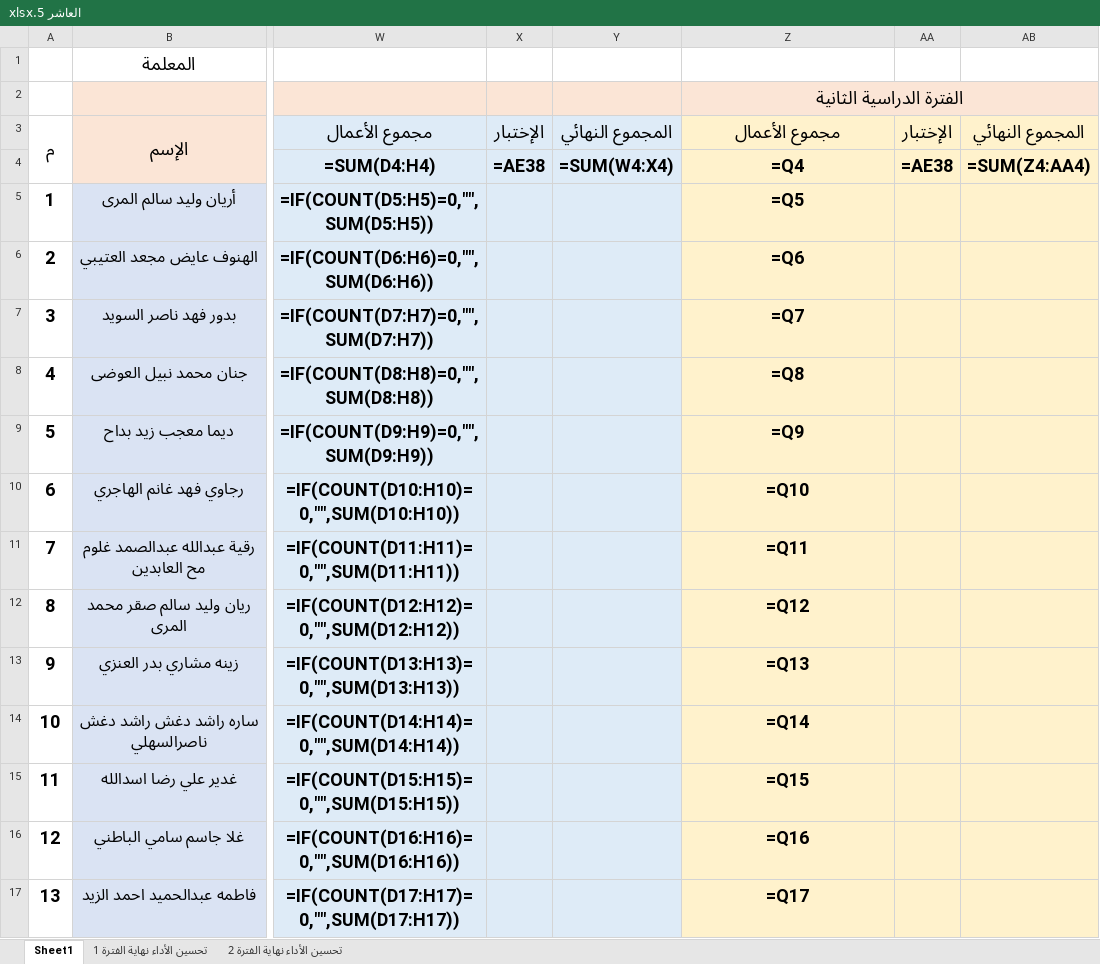
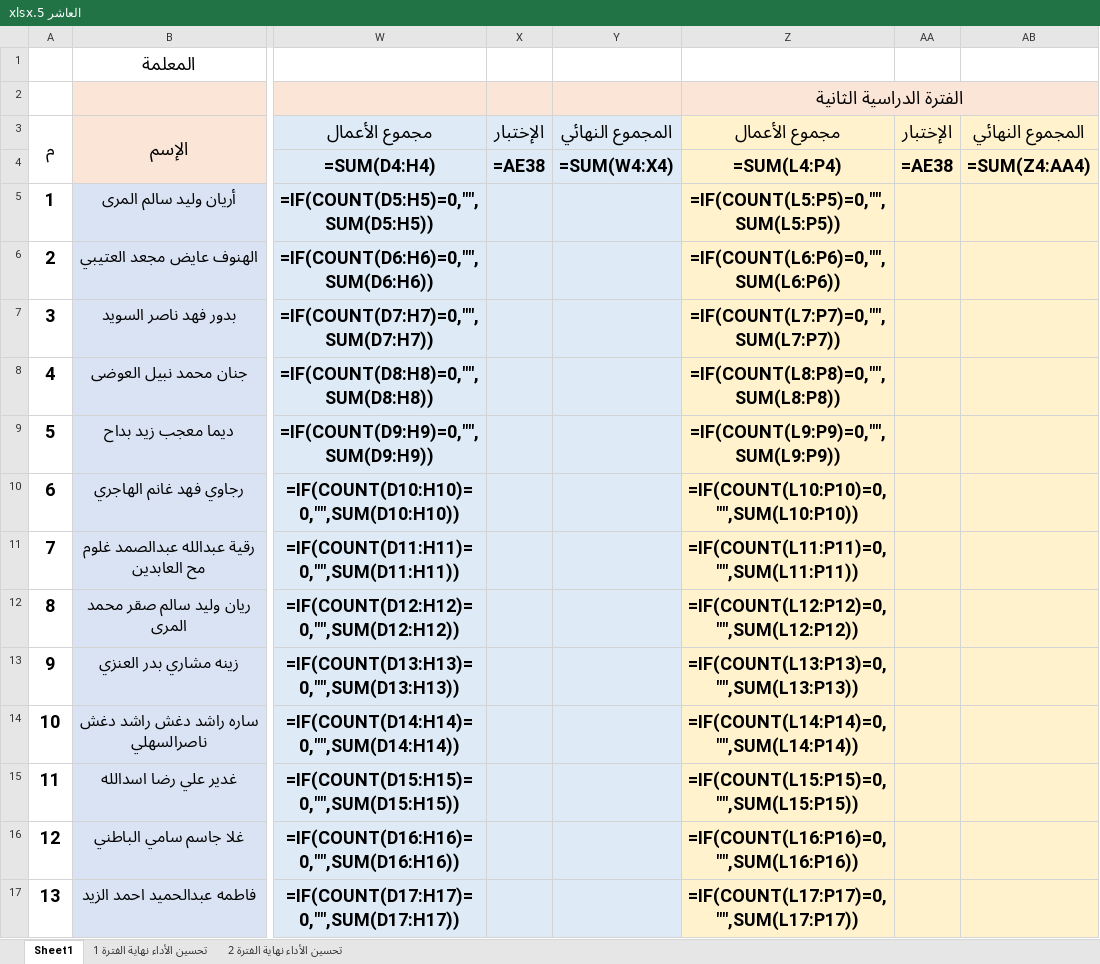
Before and after one commit to eanwarauto/Project-1, an Excel workbook: student-grades/excel-copies/العاشر 5.xlsx, sheet Sheet1, drawn as a sheet; only a part is shown, gaps mark what is left out; values as stored, in another font and other column widths than the file's, no borders; formulas without a stored value are shown as written; charts and pictures and conditional formats not drawn; the diff covers the shown part only; the diff names each change by its address in the sheet, - before the commit and + after, or states it on an @@ line.

```diff
--- a/student-grades/excel-copies/العاشر 5.xlsx (sheet Sheet1)
+++ b/student-grades/excel-copies/العاشر 5.xlsx (sheet Sheet1)
-Z4: =Q4
+Z4: =SUM(L4:P4)
-Z5: =Q5
+Z5: =IF(COUNT(L5:P5)=0,"",SUM(L5:P5))
-Z6: =Q6
+Z6: =IF(COUNT(L6:P6)=0,"",SUM(L6:P6))
-Z7: =Q7
+Z7: =IF(COUNT(L7:P7)=0,"",SUM(L7:P7))
-Z8: =Q8
+Z8: =IF(COUNT(L8:P8)=0,"",SUM(L8:P8))
-Z9: =Q9
+Z9: =IF(COUNT(L9:P9)=0,"",SUM(L9:P9))
-Z10: =Q10
+Z10: =IF(COUNT(L10:P10)=0,"",SUM(L10:P10))
-Z11: =Q11
+Z11: =IF(COUNT(L11:P11)=0,"",SUM(L11:P11))
-Z12: =Q12
+Z12: =IF(COUNT(L12:P12)=0,"",SUM(L12:P12))
-Z13: =Q13
+Z13: =IF(COUNT(L13:P13)=0,"",SUM(L13:P13))
-Z14: =Q14
+Z14: =IF(COUNT(L14:P14)=0,"",SUM(L14:P14))
-Z15: =Q15
+Z15: =IF(COUNT(L15:P15)=0,"",SUM(L15:P15))
-Z16: =Q16
+Z16: =IF(COUNT(L16:P16)=0,"",SUM(L16:P16))
-Z17: =Q17
+Z17: =IF(COUNT(L17:P17)=0,"",SUM(L17:P17))
```
Also changed, not shown: 18 edited cells elsewhere in this sheet, student-grades/excel-copies/الحادي عشر 3.xlsx, student-grades/excel-copies/الحادي عشر 5.xlsx.
